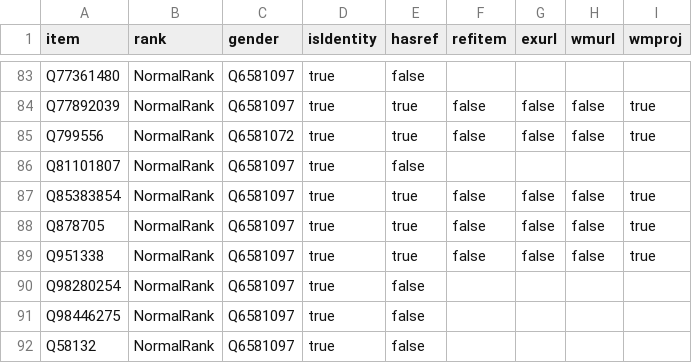
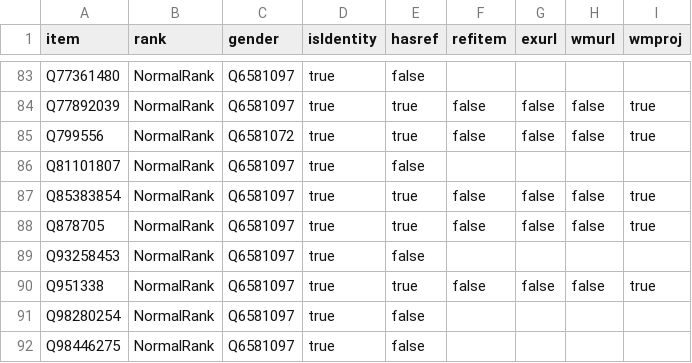
Before and after one commit to every-politician-scrapers/venezuela, a CSV file: badges/rawdata/gender.csv, drawn as a sheet; only a part is shown, gaps mark what is left out; the shorter side is filled out with more unchanged rows; the diff names each change by its address in the sheet, - before the commit and + after, or states it on an @@ line.

```diff
--- a/badges/rawdata/gender.csv
+++ b/badges/rawdata/gender.csv
+row 89: Q93258453 | NormalRank | Q6581097 | true | false
```
Also changed, not shown: badges/rawdata/pob.csv.
